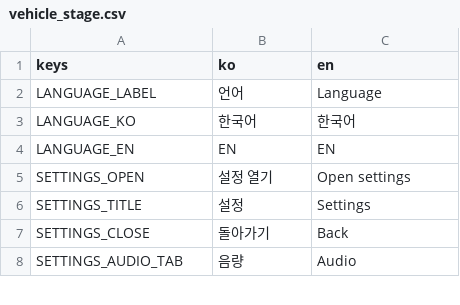
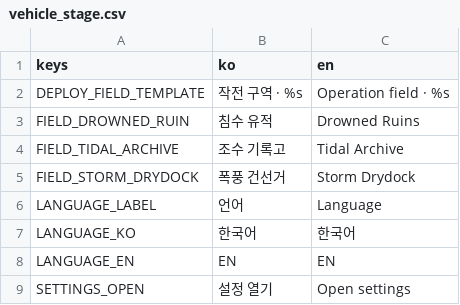
Before and after one commit to simpleusername96/cardborne-platformer, a CSV file: localization/vehicle_stage.csv, drawn as a sheet; only a part is shown; the shorter side is filled out with more unchanged rows.

Commit message:
feat: add run-selected vehicle fields

```diff
--- a/localization/vehicle_stage.csv
+++ b/localization/vehicle_stage.csv
@@ -1,2 +1,6 @@
 keys,ko,en
+DEPLOY_FIELD_TEMPLATE,"작전 구역 · %s","Operation field · %s"
+FIELD_DROWNED_RUIN,"침수 유적","Drowned Ruins"
+FIELD_TIDAL_ARCHIVE,"조수 기록고","Tidal Archive"
+FIELD_STORM_DRYDOCK,"폭풍 건선거","Storm Drydock"
 LANGUAGE_LABEL,"언어","Language"
```
Also changed, not shown: 27 other files.
